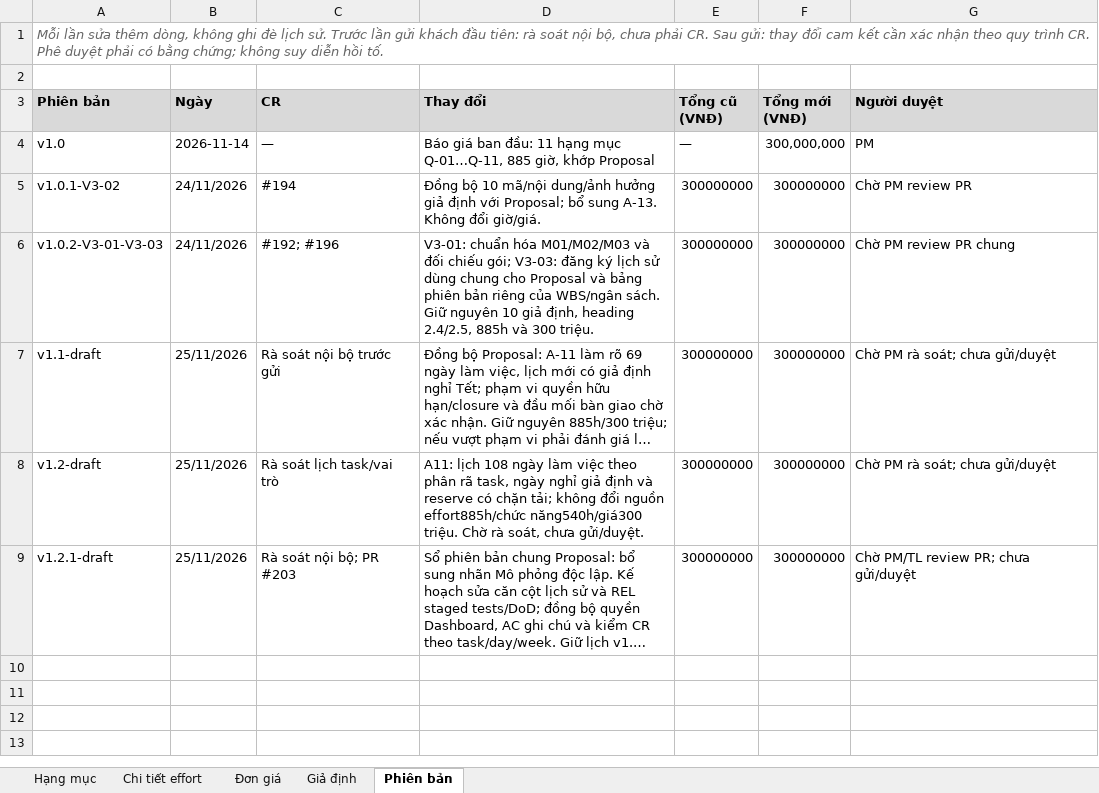
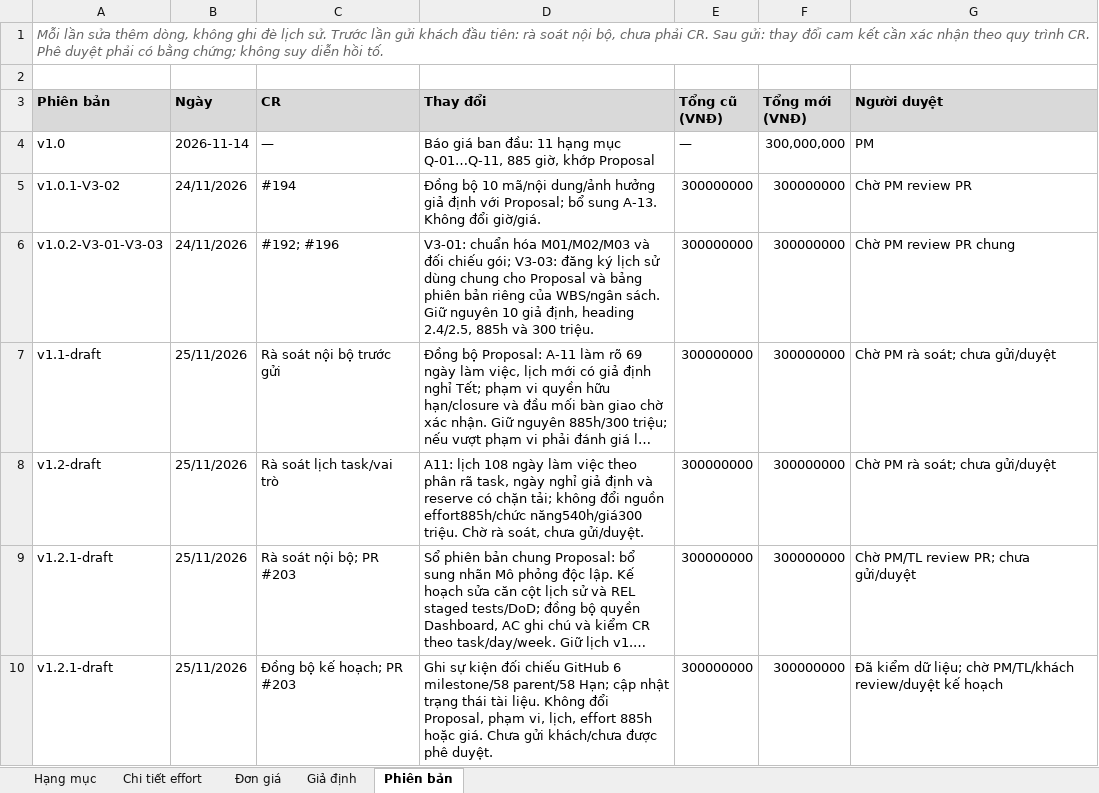
Before and after one commit to trvanluc/docs, an Excel workbook: docs/08-project/quotation.xlsx, sheet Phiên bản, drawn as a sheet; long unchanged cells end in …; values as stored, in another font and other column widths than the file's, no borders; the diff names each change by its address in the sheet, - before the commit and + after, or states it on an @@ line.

```diff
--- a/docs/08-project/quotation.xlsx (sheet Phiên bản)
+++ b/docs/08-project/quotation.xlsx (sheet Phiên bản)
+row 10: v1.2.1-draft | 25/11/2026 | Đồng bộ kế hoạch; PR #203 | Ghi sự kiện đối chiếu GitHub 6 milestone/58 parent/58 Hạn; cập nhật trạng thái tài liệu. Không đổi Proposal, phạm vi, lịch, effort 885h hoặc giá. Chưa gửi khách/chưa được phê duyệt. | 300000000 | 300000000 | Đã kiểm dữ liệu; chờ PM/TL/khách review/duyệt kế hoạch
```
Also changed, not shown: docs/08-project/plans/master-schedule.xlsx, 6 other files.
